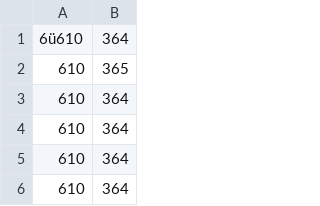
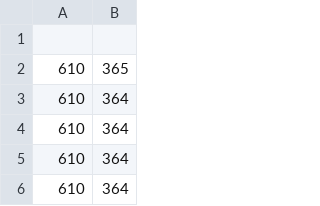
Before and after one commit to Jenirethvanessa/robotic_end-effector, a CSV file: arduino_person_002_exp_1_trial_1.csv, drawn as a sheet; only a part is shown; the diff names each change by its address in the sheet, - before the commit and + after, or states it on an @@ line.

```diff
--- a/arduino_person_002_exp_1_trial_1.csv
+++ b/arduino_person_002_exp_1_trial_1.csv
-row 1: 6ü610 | 364
+row 1: (empty)
```
Also changed, not shown: 3 other files.
